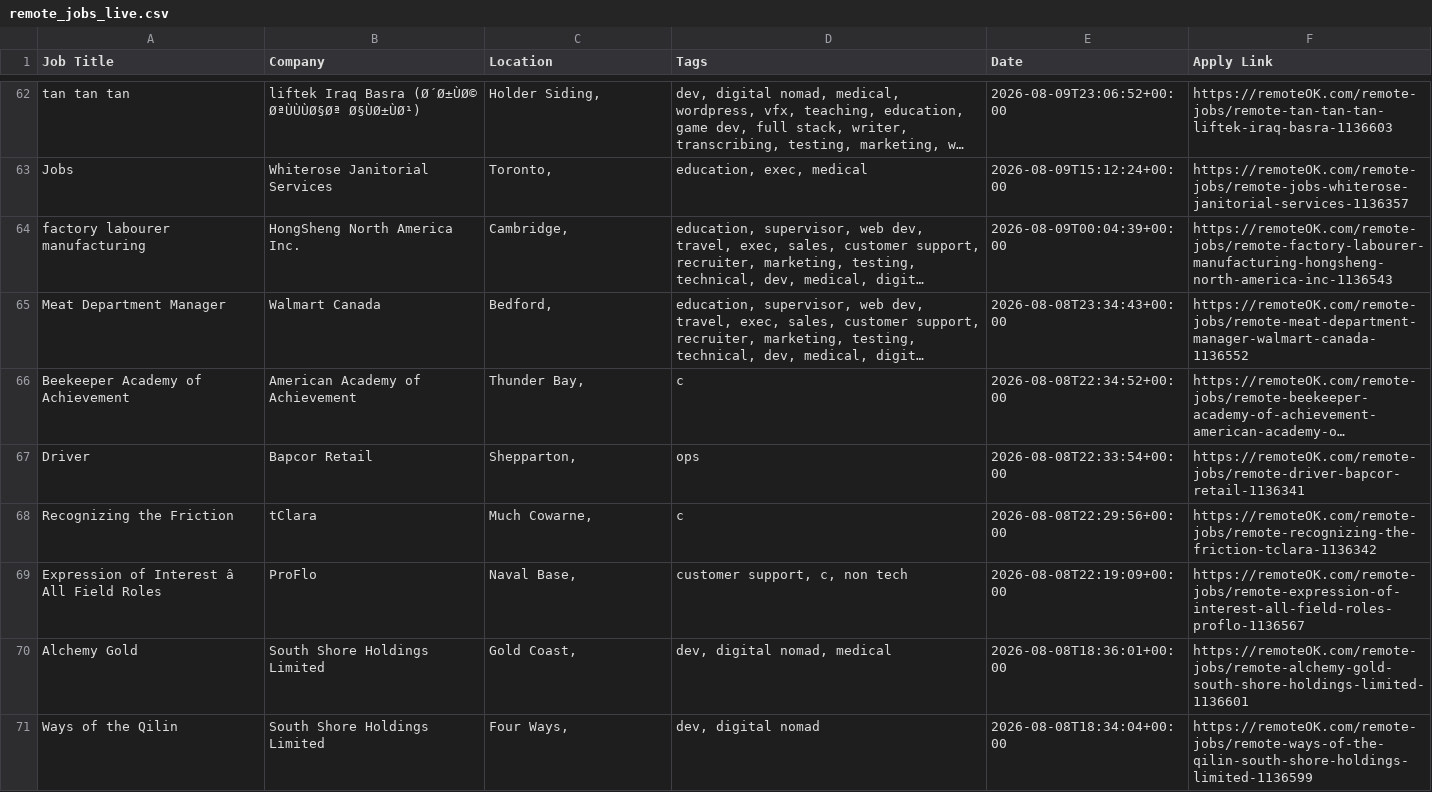
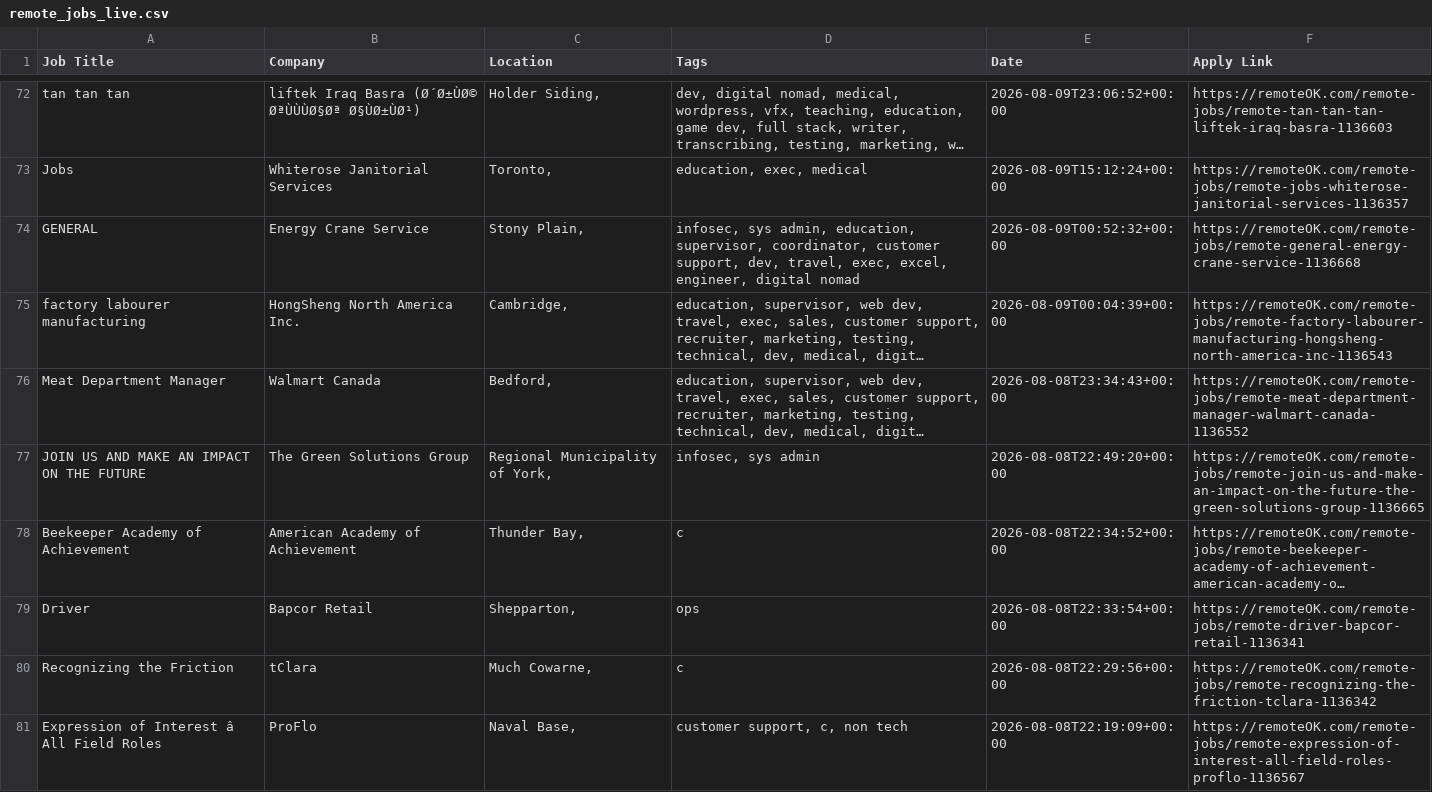
Before and after one commit to naveencoding75/job-market-pulse-2026, a CSV file: public/remote_jobs_live.csv, drawn as a sheet; only a part is shown, gaps mark what is left out; the shorter side is filled out with more unchanged rows; long unchanged cells end in …; the diff covers the shown part only; the diff names each change by its address in the sheet, - before the commit and + after, or states it on an @@ line.

```diff
--- a/public/remote_jobs_live.csv
+++ b/public/remote_jobs_live.csv
+row 74: GENERAL | Energy Crane Service | Stony Plain, | infosec, sys admin, education, supervisor, coordinator, customer support, dev, travel, exec, excel, engineer, digital nomad | 2026-08-09T00:52:32+00:00 | https://remoteOK.com/remote-jobs/remote-general-energy-crane-service-1136668
+row 77: JOIN US AND MAKE AN IMPACT ON THE FUTURE | The Green Solutions Group | Regional Municipality of York, | infosec, sys admin | 2026-08-08T22:49:20+00:00 | https://remoteOK.com/remote-jobs/remote-join-us-and-make-an-impact-on-the-future-the-green-solutions-group-1136665
```
Also changed, not shown: 13 added rows and 15 removed rows elsewhere in this file.
